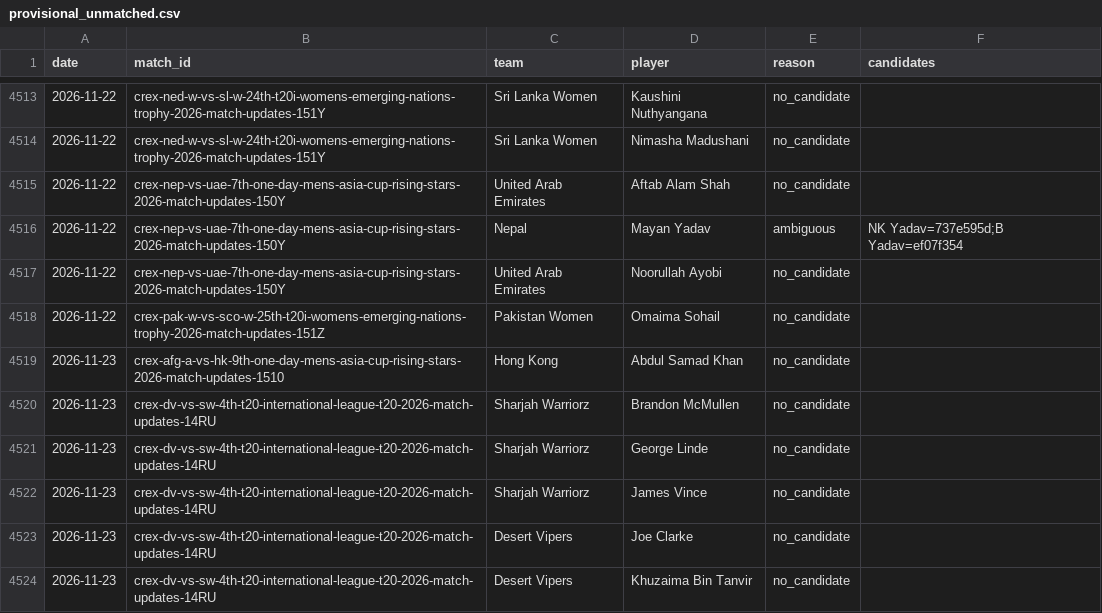
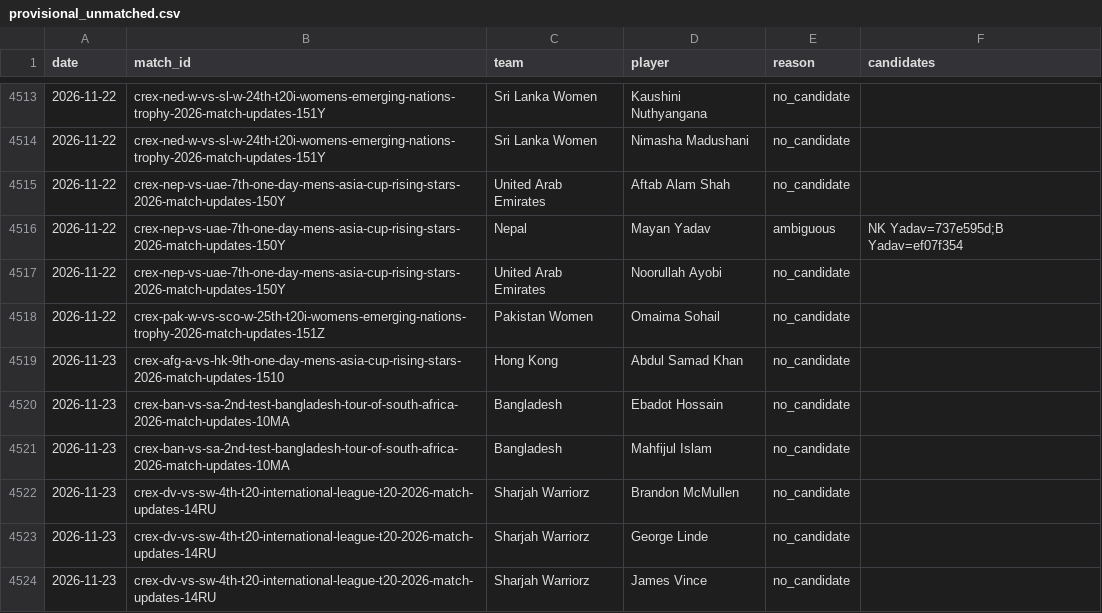
Before and after one commit to dheerajgoel17/cricket-data, a CSV file: data/provisional_unmatched.csv, drawn as a sheet; only a part is shown, gaps mark what is left out; the shorter side is filled out with more unchanged rows; the diff names each change by its address in the sheet, - before the commit and + after, or states it on an @@ line.

```diff
--- a/data/provisional_unmatched.csv
+++ b/data/provisional_unmatched.csv
+row 4520: 2026-11-23 | crex-ban-vs-sa-2nd-test-bangladesh-tour-of-south-africa-2026-match-updates-10MA | Bangladesh | Ebadot Hossain | no_candidate
+row 4521: 2026-11-23 | crex-ban-vs-sa-2nd-test-bangladesh-tour-of-south-africa-2026-match-updates-10MA | Bangladesh | Mahfijul Islam | no_candidate
```
Also changed, not shown: 2 other files.
